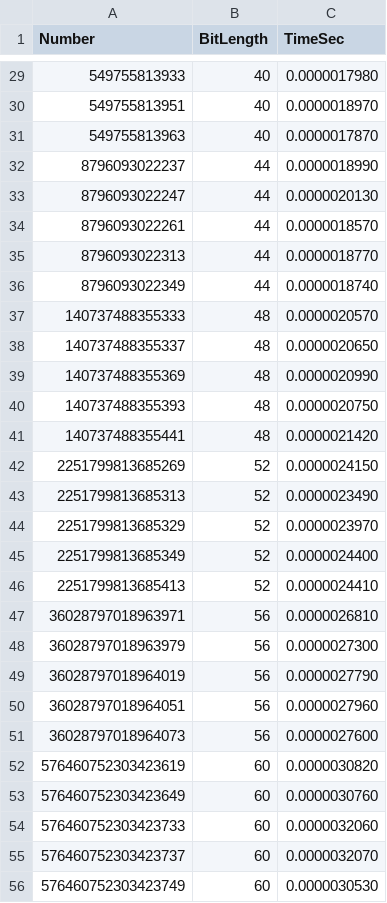
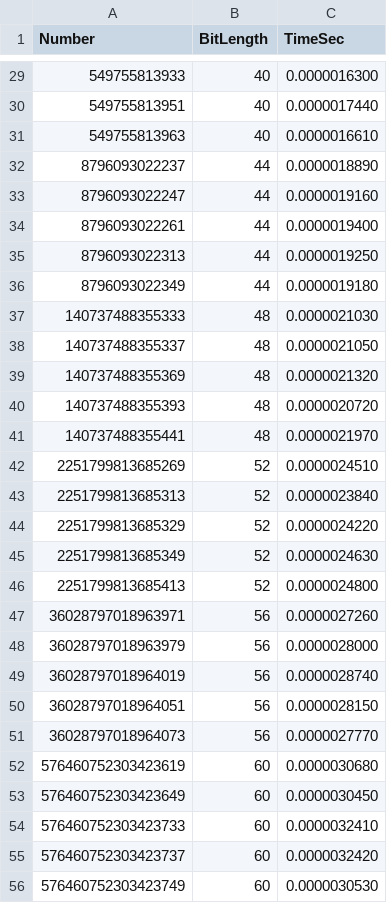
Before and after one commit to Aashuthosh1110/AeAeDih, a CSV file: Miller-Rabin/results/results_bench_mr.csv, drawn as a sheet; only a part is shown, gaps mark what is left out; the diff covers the shown part only.

```diff
--- a/Miller-Rabin/results/results_bench_mr.csv
+++ b/Miller-Rabin/results/results_bench_mr.csv
@@ -29,28 +29,28 @@ Number,BitLength,TimeSec
-549755813933,40,0.0000017980
-549755813951,40,0.0000018970
-549755813963,40,0.0000017870
-8796093022237,44,0.0000018990
-8796093022247,44,0.0000020130
-8796093022261,44,0.0000018570
-8796093022313,44,0.0000018770
-8796093022349,44,0.0000018740
-140737488355333,48,0.0000020570
-140737488355337,48,0.0000020650
-140737488355369,48,0.0000020990
-140737488355393,48,0.0000020750
-140737488355441,48,0.0000021420
-2251799813685269,52,0.0000024150
-2251799813685313,52,0.0000023490
-2251799813685329,52,0.0000023970
-2251799813685349,52,0.0000024400
-2251799813685413,52,0.0000024410
-36028797018963971,56,0.0000026810
-36028797018963979,56,0.0000027300
-36028797018964019,56,0.0000027790
-36028797018964051,56,0.0000027960
-36028797018964073,56,0.0000027600
-576460752303423619,60,0.0000030820
-576460752303423649,60,0.0000030760
-576460752303423733,60,0.0000032060
-576460752303423737,60,0.0000032070
+549755813933,40,0.0000016300
+549755813951,40,0.0000017440
+549755813963,40,0.0000016610
+8796093022237,44,0.0000018890
+8796093022247,44,0.0000019160
+8796093022261,44,0.0000019400
+8796093022313,44,0.0000019250
+8796093022349,44,0.0000019180
+140737488355333,48,0.0000021030
+140737488355337,48,0.0000021050
+140737488355369,48,0.0000021320
+140737488355393,48,0.0000020720
+140737488355441,48,0.0000021970
+2251799813685269,52,0.0000024510
+2251799813685313,52,0.0000023840
+2251799813685329,52,0.0000024220
+2251799813685349,52,0.0000024630
+2251799813685413,52,0.0000024800
+36028797018963971,56,0.0000027260
+36028797018963979,56,0.0000028000
+36028797018964019,56,0.0000028740
+36028797018964051,56,0.0000028150
+36028797018964073,56,0.0000027770
+576460752303423619,60,0.0000030680
+576460752303423649,60,0.0000030450
+576460752303423733,60,0.0000032410
+576460752303423737,60,0.0000032420
 576460752303423749,60,0.0000030530
```
Also changed, not shown: 32 edited cells elsewhere in this file, Miller-Rabin/results/results_bench_naive.csv, Miller-Rabin/results/results_error_test.csv, 6 other files.
